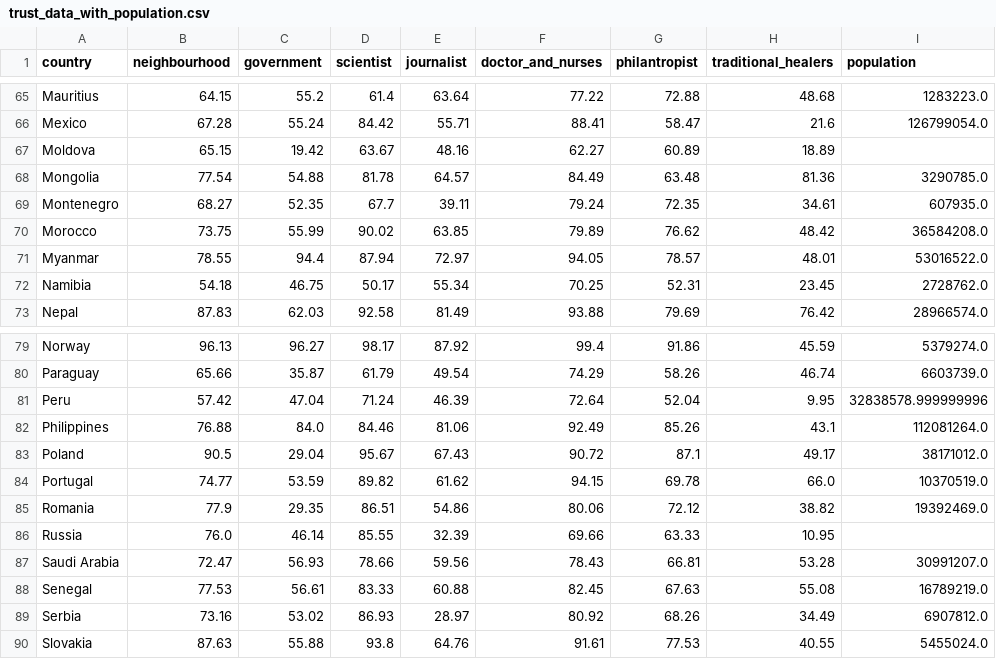
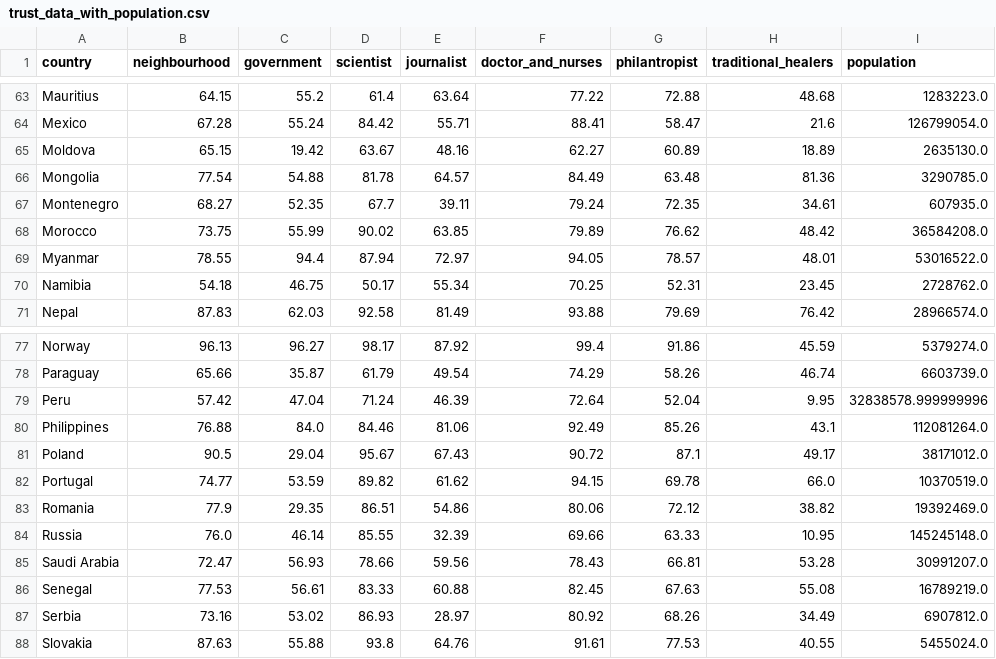
Before and after one commit to ethanshipman/Project-3-Group-3, a CSV file: Resources/trust_data_with_population.csv, drawn as a sheet; only a part is shown, gaps mark what is left out; the diff covers the shown part only.

Commit message:
added remaining info for countries population

```diff
--- a/Resources/trust_data_with_population.csv
+++ b/Resources/trust_data_with_population.csv
@@ -66,3 +64,3 @@ Mauritius,64.15,55.2,61.4,63.64,77.22,72.88,48.68,1283223.0
 Mexico,67.28,55.24,84.42,55.71,88.41,58.47,21.6,126799054.0
-Moldova,65.15,19.42,63.67,48.16,62.27,60.89,18.89,
+Moldova,65.15,19.42,63.67,48.16,62.27,60.89,18.89,2635130.0
 Mongolia,77.54,54.88,81.78,64.57,84.49,63.48,81.36,3290785.0
@@ -85,3 +83,3 @@ Portugal,74.77,53.59,89.82,61.62,94.15,69.78,66.0,10370519.0
 Romania,77.9,29.35,86.51,54.86,80.06,72.12,38.82,19392469.0
-Russia,76.0,46.14,85.55,32.39,69.66,63.33,10.95,
+Russia,76.0,46.14,85.55,32.39,69.66,63.33,10.95,145245148.0
 Saudi Arabia,72.47,56.93,78.66,59.56,78.43,66.81,53.28,30991207.0
```
Also changed, not shown: 5 removed rows and 11 edited cells elsewhere in this file, 2 other files.
